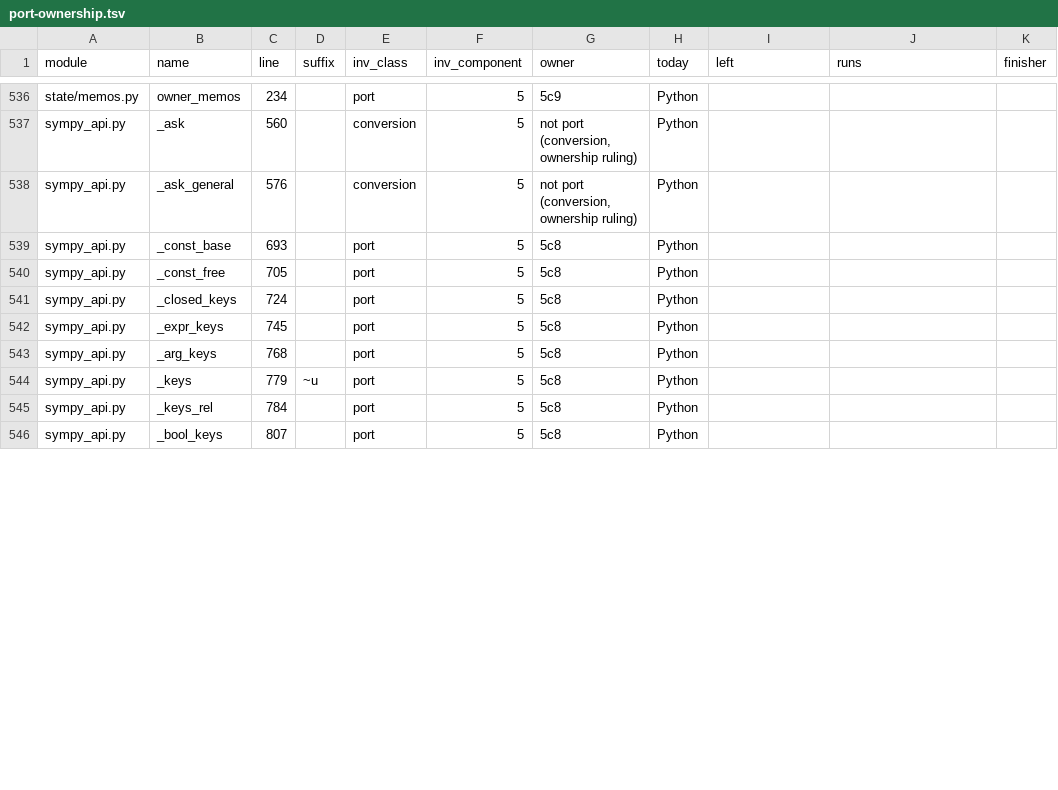
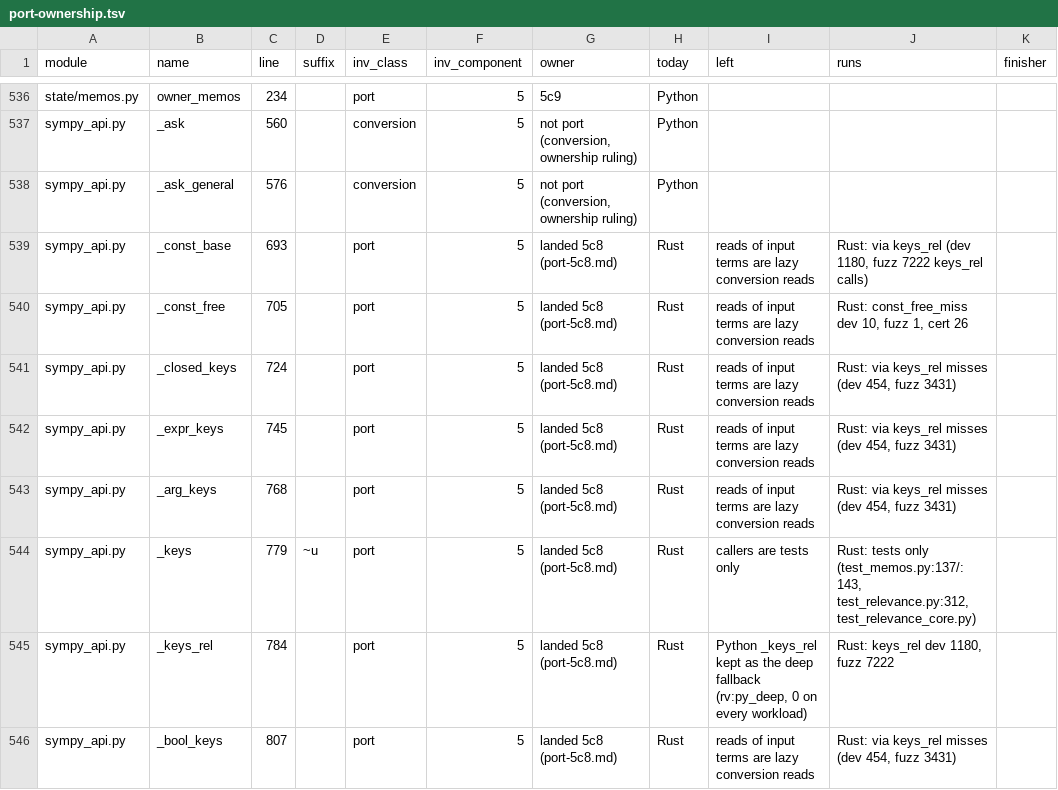
Before and after one commit to tilorc-bot/satassume, a TSV file: rust-spike/slice/results/port-ownership.tsv, drawn as a sheet; only a part is shown, gaps mark what is left out; the diff covers the shown part only.

```diff
--- a/rust-spike/slice/results/port-ownership.tsv
+++ b/rust-spike/slice/results/port-ownership.tsv
@@ -538,9 +538,9 @@ sympy_api.py	_ask	560		conversion	5	not port (conversion, ownership ruling)	Pyth
 sympy_api.py	_ask_general	576		conversion	5	not port (conversion, ownership ruling)	Python			
-sympy_api.py	_const_base	693		port	5	5c8	Python			
-sympy_api.py	_const_free	705		port	5	5c8	Python			
-sympy_api.py	_closed_keys	724		port	5	5c8	Python			
-sympy_api.py	_expr_keys	745		port	5	5c8	Python			
-sympy_api.py	_arg_keys	768		port	5	5c8	Python			
-sympy_api.py	_keys	779	~u	port	5	5c8	Python			
-sympy_api.py	_keys_rel	784		port	5	5c8	Python			
-sympy_api.py	_bool_keys	807		port	5	5c8	Python			
+sympy_api.py	_const_base	693		port	5	landed 5c8 (port-5c8.md)	Rust	reads of input terms are lazy conversion reads	Rust: via keys_rel (dev 1180, fuzz 7222 keys_rel calls)	
+sympy_api.py	_const_free	705		port	5	landed 5c8 (port-5c8.md)	Rust	reads of input terms are lazy conversion reads	Rust: const_free_miss dev 10, fuzz 1, cert 26	
+sympy_api.py	_closed_keys	724		port	5	landed 5c8 (port-5c8.md)	Rust	reads of input terms are lazy conversion reads	Rust: via keys_rel misses (dev 454, fuzz 3431)	
+sympy_api.py	_expr_keys	745		port	5	landed 5c8 (port-5c8.md)	Rust	reads of input terms are lazy conversion reads	Rust: via keys_rel misses (dev 454, fuzz 3431)	
+sympy_api.py	_arg_keys	768		port	5	landed 5c8 (port-5c8.md)	Rust	reads of input terms are lazy conversion reads	Rust: via keys_rel misses (dev 454, fuzz 3431)	
+sympy_api.py	_keys	779	~u	port	5	landed 5c8 (port-5c8.md)	Rust	callers are tests only	Rust: tests only (test_memos.py:137/:143, test_relevance.py:312, test_relevance_core.py)	
+sympy_api.py	_keys_rel	784		port	5	landed 5c8 (port-5c8.md)	Rust	Python _keys_rel kept as the deep fallback (rv:py_deep, 0 on every workload)	Rust: keys_rel dev 1180, fuzz 7222	
+sympy_api.py	_bool_keys	807		port	5	landed 5c8 (port-5c8.md)	Rust	reads of input terms are lazy conversion reads	Rust: via keys_rel misses (dev 454, fuzz 3431)	
```
Also changed, not shown: 4 added rows and 32 edited cells elsewhere in this file, 2 other files.
